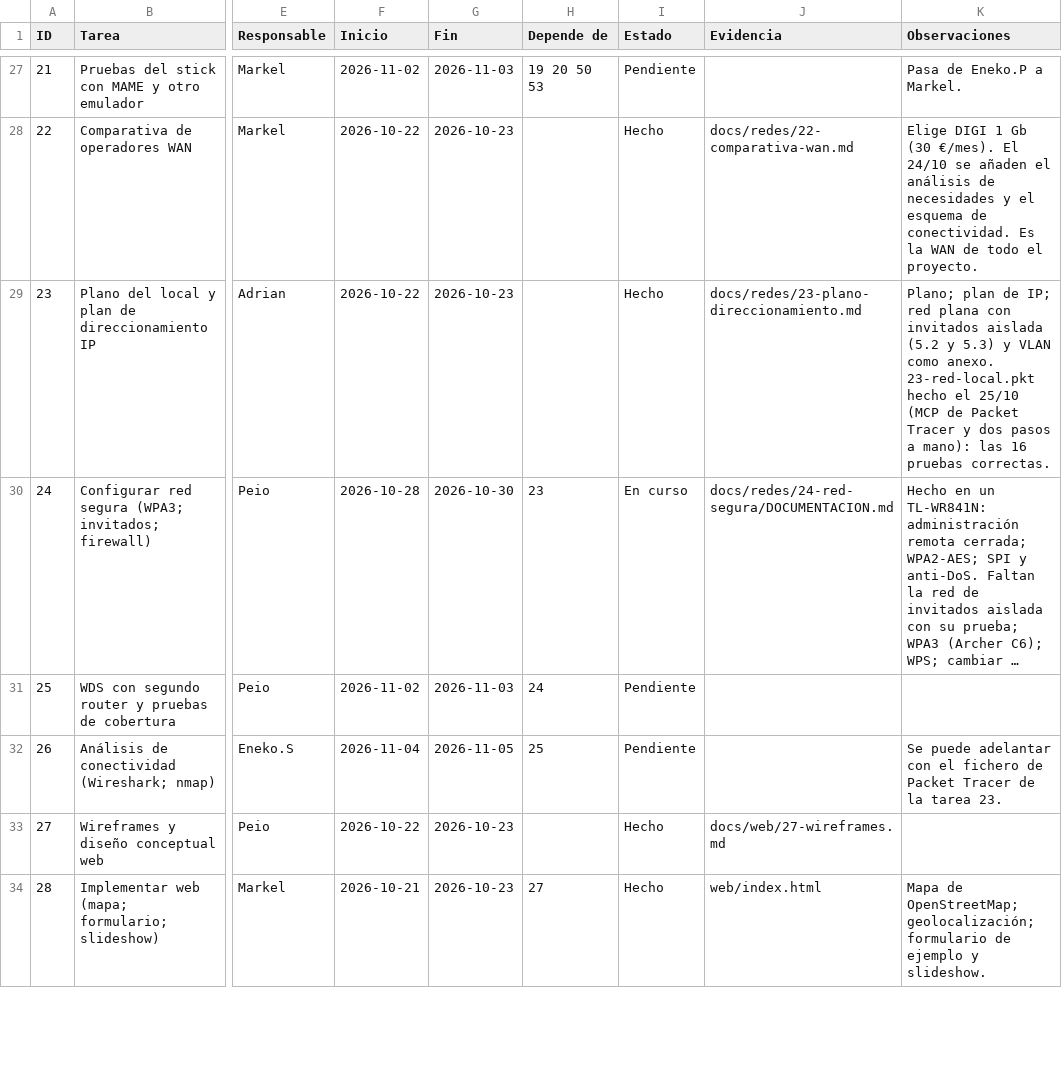
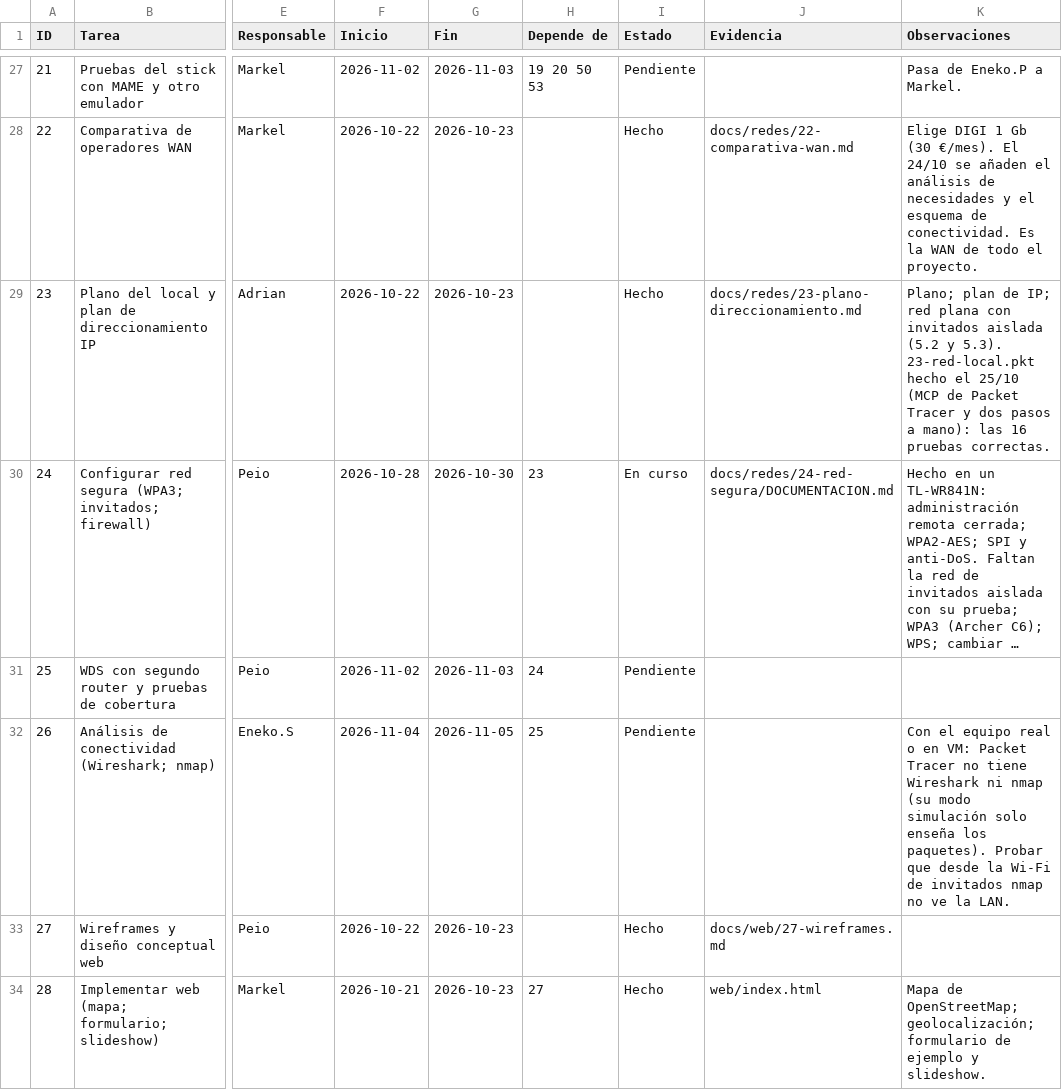
Before and after one commit to zHGx-alt/Reto-Asir, a CSV file: docs/gestion/backlog-kanban.csv, drawn as a sheet; only a part is shown, gaps mark what is left out; long unchanged cells end in …; the diff names each change by its address in the sheet, - before the commit and + after, or states it on an @@ line.

```diff
--- a/docs/gestion/backlog-kanban.csv
+++ b/docs/gestion/backlog-kanban.csv
-K29 (Observaciones): …(5.2 y 5.3) y VLAN como anexo. 23-red-local.pkt hecho…
+K29 (Observaciones): …(5.2 y 5.3). 23-red-local.pkt hecho…
-K32 (Observaciones): Se puede adelantar con el fichero de Packet Tracer de la tarea 23.
+K32 (Observaciones): Con el equipo real o en VM: Packet Tracer no tiene Wireshark ni nmap (su modo simulación solo enseña los paquetes). Probar que desde la Wi-Fi de invitados nmap no ve la LAN.
```
Also changed, not shown: 12 other files.
